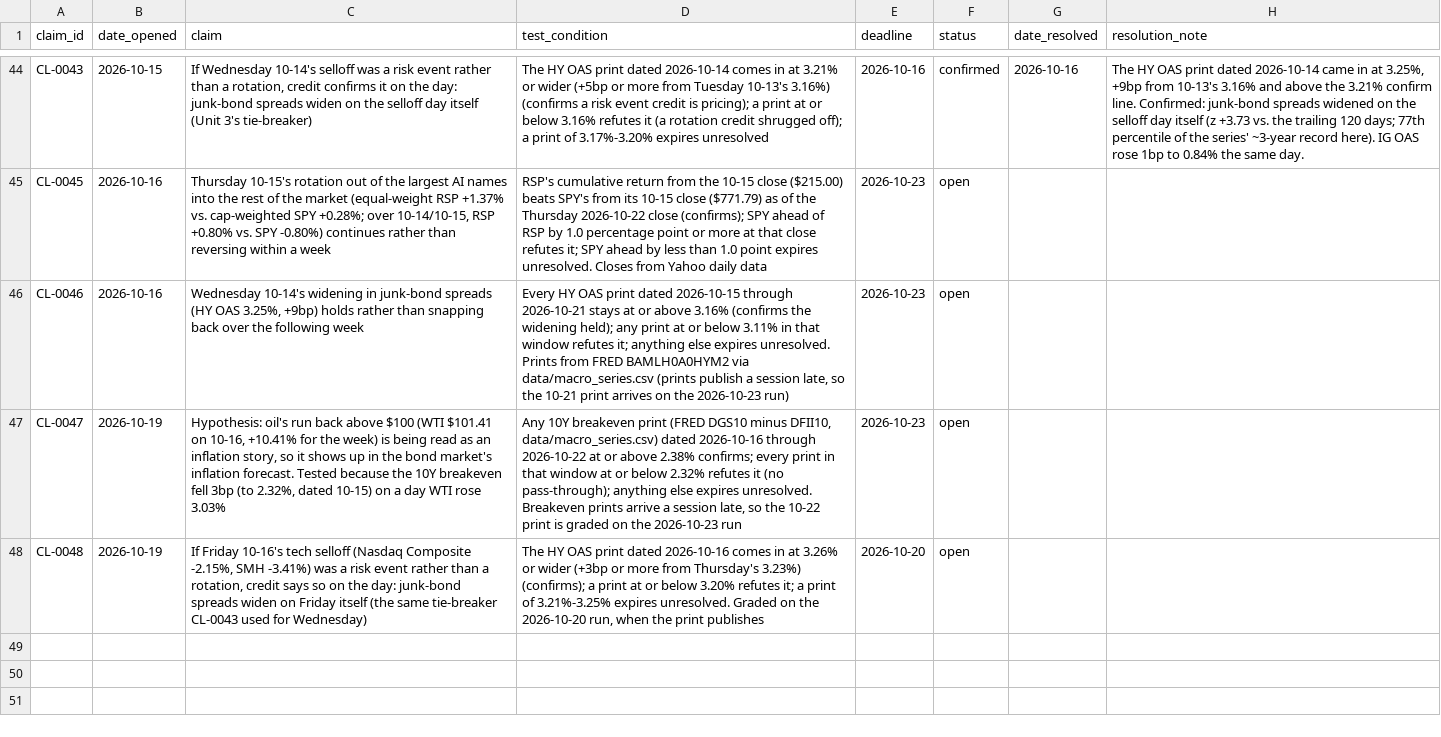
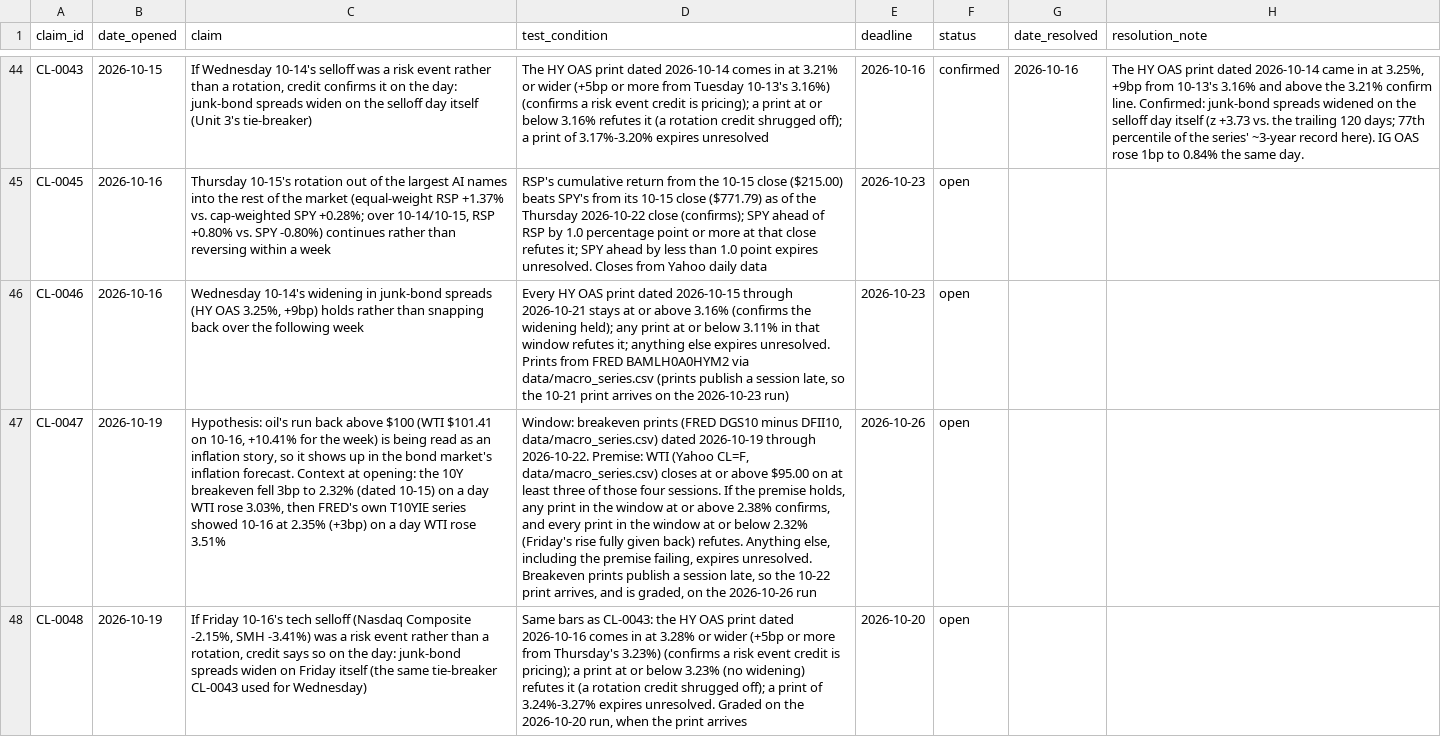
Before and after one commit to srwfj5d2th-droid/morning-macro, a CSV file: data/claims_ledger.csv, drawn as a sheet; only a part is shown, gaps mark what is left out; the diff names each change by its address in the sheet, - before the commit and + after, or states it on an @@ line.

```diff
--- a/data/claims_ledger.csv
+++ b/data/claims_ledger.csv
-C47 (claim): …inflation forecast. Tested because the 10Y breakeven fell 3bp (to 2.32%, dated 10-15) on a day WTI rose 3.03%
+C47 (claim): …inflation forecast. Context at opening: the 10Y breakeven fell 3bp to 2.32% (dated 10-15) on a day WTI rose 3.03%, then FRED's own T10YIE series showed 10-16 at 2.35% (+3bp) on a day WTI rose 3.51%
-D47 (test_condition): Any 10Y breakeven print (FRED DGS10 minus DFII10, data/macro_series.csv) dated 2026-10-16 through 2026-10-22 at or above 2.38% confirms; every print in that window at or below 2.32% refutes it (no pass-through); anything else expires unresolved. Breakeven prints arrive a session late, so the 10-22 print is graded on the 2026-10-23 run
+D47 (test_condition): Window: breakeven prints (FRED DGS10 minus DFII10, data/macro_series.csv) dated 2026-10-19 through 2026-10-22. Premise: WTI (Yahoo CL=F, data/macro_series.csv) closes at or above $95.00 on at least three of those four sessions. If the premise holds, any print in the window at or above 2.38% confirms, and every print in the window at or below 2.32% (Friday's rise fully given back) refutes. Anything else, including the premise failing, expires unresolved. Breakeven prints publish a session late, so the 10-22 print arrives, and is graded, on the 2026-10-26 run
-E47 (deadline): 2026-10-23
+E47 (deadline): 2026-10-26
-D48 (test_condition): The HY OAS print dated 2026-10-16 comes in at 3.26% or wider (+3bp or more from Thursday's 3.23%) (confirms); a print at or below 3.20% refutes it; a print of 3.21%-3.25% expires unresolved. Graded on the 2026-10-20 run, when the print publishes
+D48 (test_condition): Same bars as CL-0043: the HY OAS print dated 2026-10-16 comes in at 3.28% or wider (+5bp or more from Thursday's 3.23%) (confirms a risk event credit is pricing); a print at or below 3.23% (no widening) refutes it (a rotation credit shrugged off); a print of 3.24%-3.27% expires unresolved. Graded on the 2026-10-20 run, when the print arrives
```
Also changed, not shown: 7 other files.
